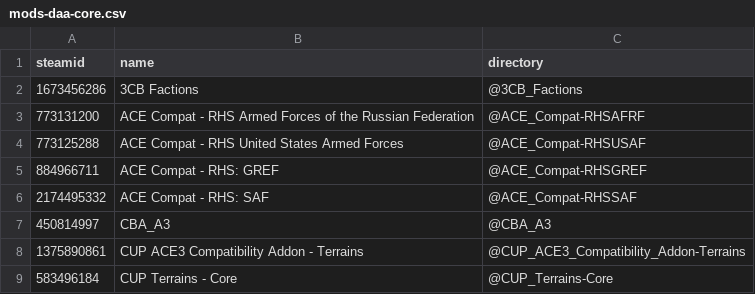
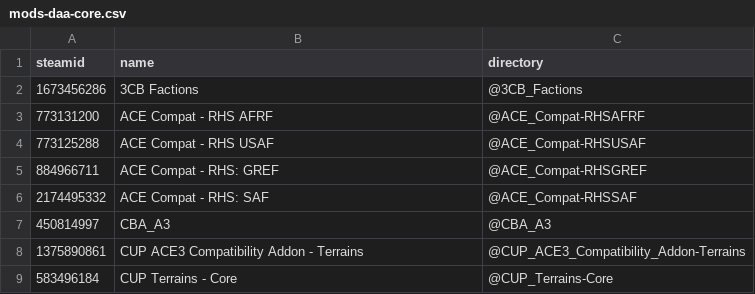
Before and after one commit to AMB-Coding/amb-arma-mods, a CSV file: mods-daa-core.csv, drawn as a sheet; only a part is shown.

```diff
--- a/mods-daa-core.csv
+++ b/mods-daa-core.csv
@@ -2,4 +2,4 @@ steamid,name,directory
 1673456286,3CB Factions,@3CB_Factions
-773131200,ACE Compat - RHS Armed Forces of the Russian Federation,@ACE_Compat-RHSAFRF
-773125288,ACE Compat - RHS United States Armed Forces,@ACE_Compat-RHSUSAF
+773131200,ACE Compat - RHS AFRF,@ACE_Compat-RHSAFRF
+773125288,ACE Compat - RHS USAF,@ACE_Compat-RHSUSAF
 884966711,ACE Compat - RHS: GREF,@ACE_Compat-RHSGREF
```
Also changed, not shown: mods-all.csv.
